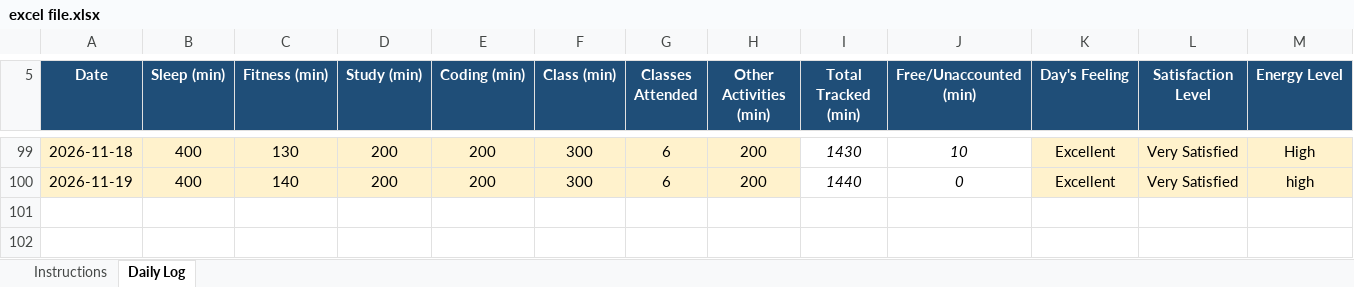
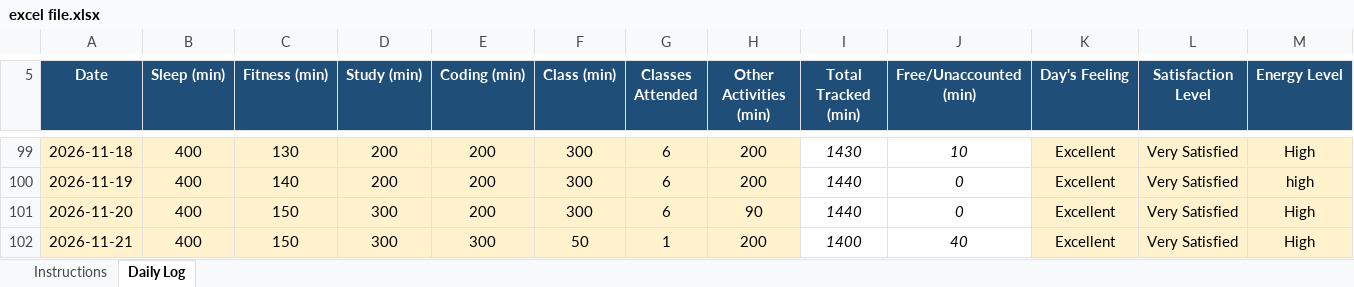
Before and after one commit to chhayasachdeva06/CAP776-Daily-Work, an Excel workbook: excel file.xlsx, sheet Daily Log, drawn as a sheet; only a part is shown, gaps mark what is left out; values as stored, in another font and other column widths than the file's, no borders; conditional formats not drawn; rows hold the shown columns only; the diff names each change by its address in the sheet, - before the commit and + after, or states it on an @@ line.

Commit message:
Update excel file.xlsx

```diff
--- a/excel file.xlsx (sheet Daily Log)
+++ b/excel file.xlsx (sheet Daily Log)
+row 101: 2026-11-20 | 400 | 150 | 300 | 200 | 300 | 6 | 90 | 1440 | 0 | Excellent | Very Satisfied | High
+row 102: 2026-11-21 | 400 | 150 | 300 | 300 | 50 | 1 | 200 | 1400 | 40 | Excellent | Very Satisfied | High
```
